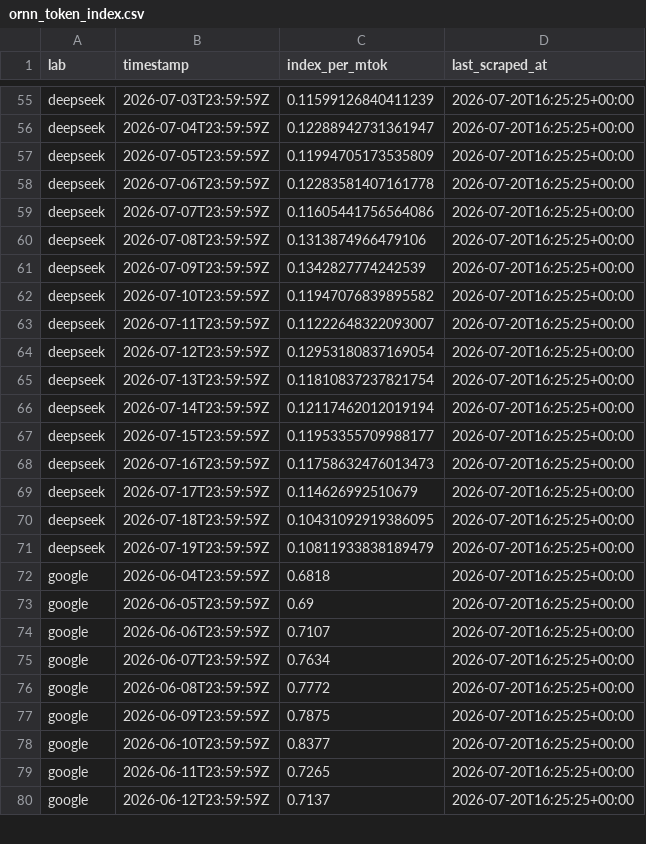
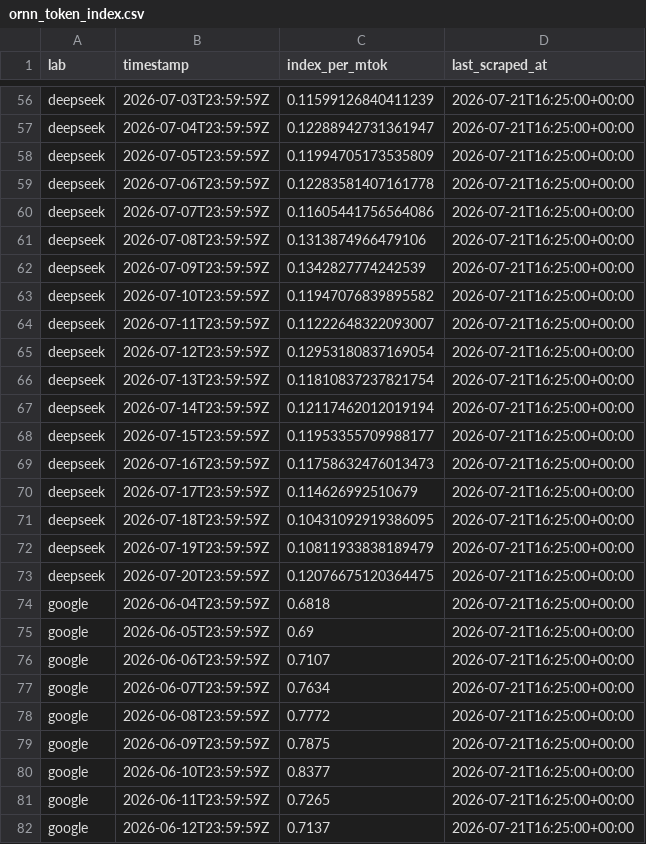
Before and after one commit to sui414/openrouter-pricing-data, a CSV file: data/csv/ornn_token_index.csv, drawn as a sheet; only a part is shown, gaps mark what is left out; addresses are those after the commit; the diff covers the shown part only; the diff names each change by its address in the sheet, - before the commit and + after, or states it on an @@ line.

```diff
--- a/data/csv/ornn_token_index.csv
+++ b/data/csv/ornn_token_index.csv
-D56:D72 (last_scraped_at): 2026-07-20T16:25:25+00:00
+D56:D72 (last_scraped_at): 2026-07-21T16:25:00+00:00
+row 73: deepseek | 2026-07-20T23:59:59Z | 0.12076675120364475 | 2026-07-21T16:25:00+00:00
-D74:D82 (last_scraped_at): 2026-07-20T16:25:25+00:00
+D74:D82 (last_scraped_at): 2026-07-21T16:25:00+00:00
```
Also changed, not shown: 3 added rows and 120 edited cells elsewhere in this file, data/csv/ornn_gpu_index.csv, 12 other files.
